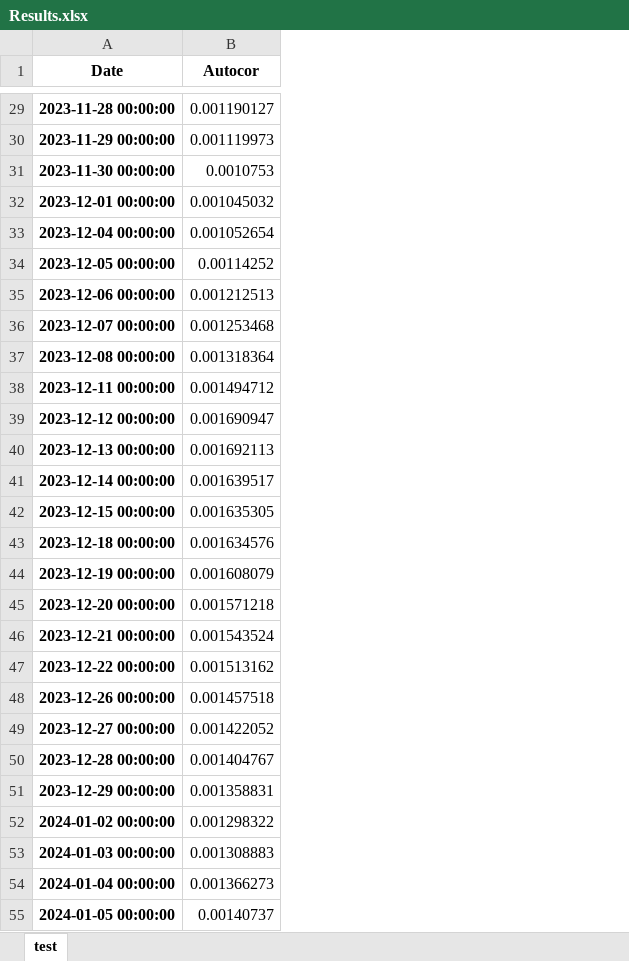
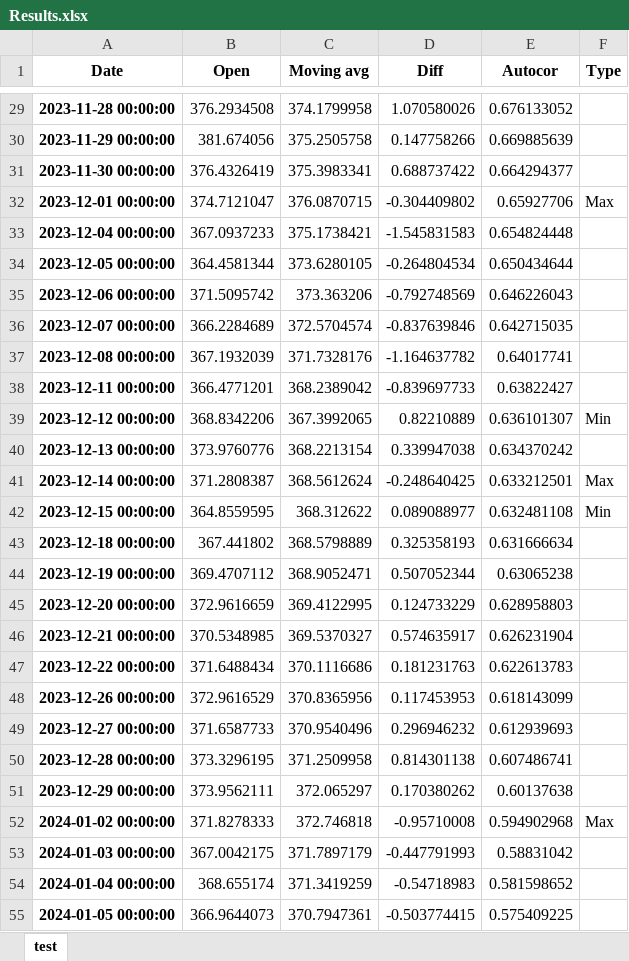
Before and after one commit to Exarkun1/6401kazakovpa, an Excel workbook: data_analysis/Results.xlsx, sheet test, drawn as a sheet; only a part is shown, gaps mark what is left out; values as stored, in another font and other column widths than the file's, no borders; addresses are those after the commit; the diff covers the shown part only; the diff names each change by its address in the sheet, - before the commit and + after, or states it on an @@ line.

```diff
--- a/data_analysis/Results.xlsx (sheet test)
+++ b/data_analysis/Results.xlsx (sheet test)
+column B (Open), rows 29-55: 376.2934508 | 381.674056 | 376.4326419 | 374.7121047 | 367.0937233 | 364.4581344 | 371.5095742 | 366.2284689 | 367.1932039 | 366.4771201 | 368.8342206 | 373.9760776 | 371.2808387 | 364.8559595 | 367.441802 | 369.4707112 | 372.9616659 | 370.5348985 | 371.6488434 | 372.9616529 | 371.6587733 | 373.3296195 | 373.9562111 | 371.8278333 | 367.0042175 | 368.655174 | 366.9644073
+column C (Moving avg), rows 29-55: 374.1799958 | 375.2505758 | 375.3983341 | 376.0870715 | 375.1738421 | 373.6280105 | 373.363206 | 372.5704574 | 371.7328176 | 368.2389042 | 367.3992065 | 368.2213154 | 368.5612624 | 368.312622 | 368.5798889 | 368.9052471 | 369.4122995 | 369.5370327 | 370.1116686 | 370.8365956 | 370.9540496 | 371.2509958 | 372.065297 | 372.746818 | 371.7897179 | 371.3419259 | 370.7947361
+column D (Diff), rows 29-55: 1.070580026 | 0.147758266 | 0.688737422 | -0.304409802 | -1.545831583 | -0.264804534 | -0.792748569 | -0.837639846 | -1.164637782 | -0.839697733 | 0.82210889 | 0.339947038 | -0.248640425 | 0.089088977 | 0.325358193 | 0.507052344 | 0.124733229 | 0.574635917 | 0.181231763 | 0.117453953 | 0.296946232 | 0.814301138 | 0.170380262 | -0.95710008 | -0.447791993 | -0.54718983 | -0.503774415
+column F (Type), rows 32-52: Max |  |  |  |  |  |  | Min |  | Max | Min |  |  |  |  |  |  |  |  |  | Max
-E29 (Autocor): 0.001190127
+E29 (Autocor): 0.676133052
-E30 (Autocor): 0.001119973
+E30 (Autocor): 0.669885639
-E31 (Autocor): 0.0010753
+E31 (Autocor): 0.664294377
-E32 (Autocor): 0.001045032
+E32 (Autocor): 0.65927706
-E33 (Autocor): 0.001052654
+E33 (Autocor): 0.654824448
-E34 (Autocor): 0.00114252
+E34 (Autocor): 0.650434644
-E35 (Autocor): 0.001212513
+E35 (Autocor): 0.646226043
-E36 (Autocor): 0.001253468
+E36 (Autocor): 0.642715035
-E37 (Autocor): 0.001318364
+E37 (Autocor): 0.64017741
-E38 (Autocor): 0.001494712
+E38 (Autocor): 0.63822427
-E39 (Autocor): 0.001690947
+E39 (Autocor): 0.636101307
-E40 (Autocor): 0.001692113
+E40 (Autocor): 0.634370242
-E41 (Autocor): 0.001639517
+E41 (Autocor): 0.633212501
-E42 (Autocor): 0.001635305
+E42 (Autocor): 0.632481108
-E43 (Autocor): 0.001634576
+E43 (Autocor): 0.631666634
-E44 (Autocor): 0.001608079
+E44 (Autocor): 0.63065238
-E45 (Autocor): 0.001571218
+E45 (Autocor): 0.628958803
-E46 (Autocor): 0.001543524
+E46 (Autocor): 0.626231904
-E47 (Autocor): 0.001513162
+E47 (Autocor): 0.622613783
-E48 (Autocor): 0.001457518
+E48 (Autocor): 0.618143099
-E49 (Autocor): 0.001422052
+E49 (Autocor): 0.612939693
-E50 (Autocor): 0.001404767
+E50 (Autocor): 0.607486741
-E51 (Autocor): 0.001358831
+E51 (Autocor): 0.60137638
-E52 (Autocor): 0.001298322
+E52 (Autocor): 0.594902968
-E53 (Autocor): 0.001308883
+E53 (Autocor): 0.58831042
-E54 (Autocor): 0.001366273
+E54 (Autocor): 0.581598652
-E55 (Autocor): 0.00140737
+E55 (Autocor): 0.575409225
```
Also changed, not shown: 1 added row and 224 edited cells elsewhere in this sheet, 10 other files.
